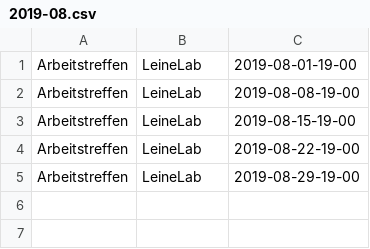
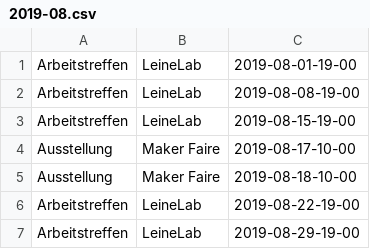
Before and after one commit to freifunkh/calendar, a CSV file: 2019-08.csv, drawn as a sheet.

Commit message:
added Maker Faire in August 2019

```diff
--- a/2019-08.csv
+++ b/2019-08.csv
@@ -3,2 +3,4 @@ Arbeitstreffen;LeineLab;2019-08-08-19-00
 Arbeitstreffen;LeineLab;2019-08-15-19-00
+Ausstellung;Maker Faire;2019-08-17-10-00
+Ausstellung;Maker Faire;2019-08-18-10-00
 Arbeitstreffen;LeineLab;2019-08-22-19-00
```
